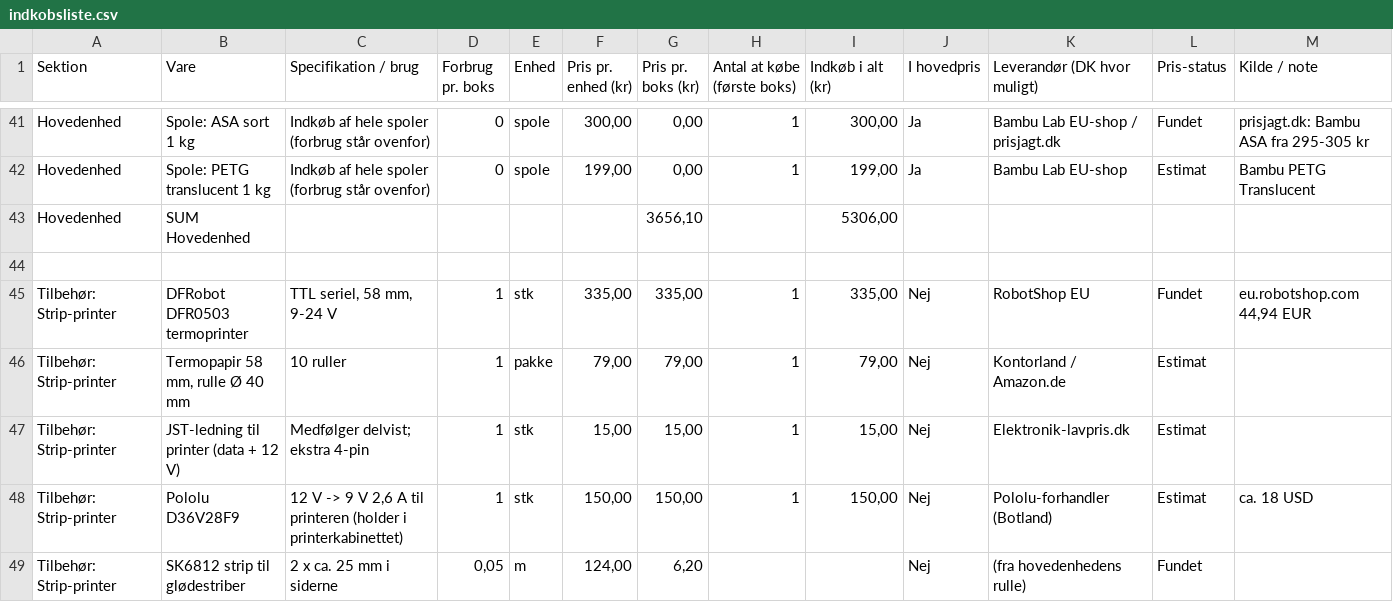
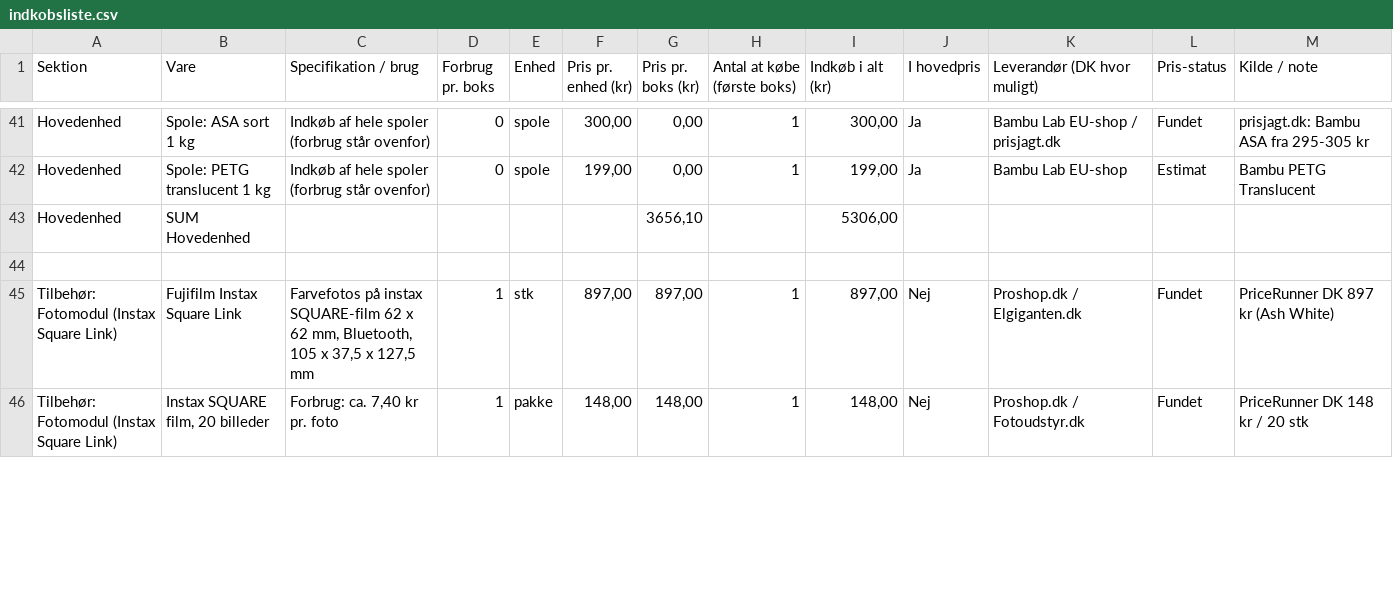
Before and after one commit to esbenchristensen/selfiebox, a CSV file: hardware/bom/indkobsliste.csv, drawn as a sheet; only a part is shown, gaps mark what is left out; the diff covers the shown part only.

```diff
--- a/hardware/bom/indkobsliste.csv
+++ b/hardware/bom/indkobsliste.csv
@@ -44,6 +44,3 @@ Hovedenhed;SUM Hovedenhed;;;;;3656,10;;5306,00;;;;
 
-Tilbehør: Strip-printer;DFRobot DFR0503 termoprinter;TTL seriel, 58 mm, 9-24 V;1;stk;335,00;335,00;1;335,00;Nej;RobotShop EU;Fundet;eu.robotshop.com 44,94 EUR
-Tilbehør: Strip-printer;Termopapir 58 mm, rulle Ø 40 mm;10 ruller;1;pakke;79,00;79,00;1;79,00;Nej;Kontorland / Amazon.de;Estimat;
-Tilbehør: Strip-printer;JST-ledning til printer (data + 12 V);"Medfølger delvist; ekstra 4-pin";1;stk;15,00;15,00;1;15,00;Nej;Elektronik-lavpris.dk;Estimat;
-Tilbehør: Strip-printer;Pololu D36V28F9;12 V -> 9 V 2,6 A til printeren (holder i printerkabinettet);1;stk;150,00;150,00;1;150,00;Nej;Pololu-forhandler (Botland);Estimat;ca. 18 USD
-Tilbehør: Strip-printer;SK6812 strip til glødestriber;2 x ca. 25 mm i siderne;0,05;m;124,00;6,20;;;Nej;(fra hovedenhedens rulle);Fundet;
+Tilbehør: Fotomodul (Instax Square Link);Fujifilm Instax Square Link;Farvefotos på instax SQUARE-film 62 x 62 mm, Bluetooth, 105 x 37,5 x 127,5 mm;1;stk;897,00;897,00;1;897,00;Nej;Proshop.dk / Elgiganten.dk;Fundet;PriceRunner DK 897 kr (Ash White)
+Tilbehør: Fotomodul (Instax Square Link);Instax SQUARE film, 20 billeder;Forbrug: ca. 7,40 kr pr. foto;1;pakke;148,00;148,00;1;148,00;Nej;Proshop.dk / Fotoudstyr.dk;Fundet;PriceRunner DK 148 kr / 20 stk
```
Also changed, not shown: 3 added rows, 1 removed row and 18 edited cells elsewhere in this file, 55 other files.
